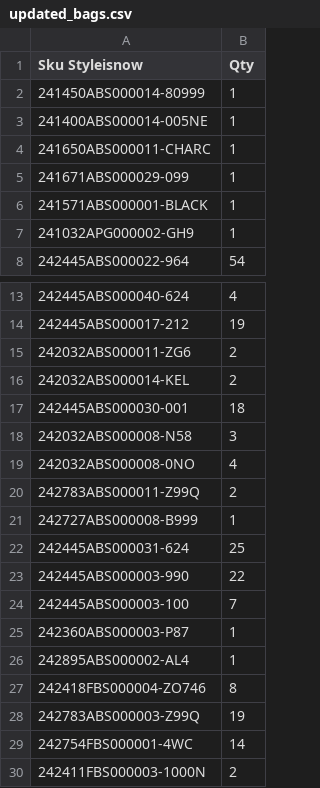
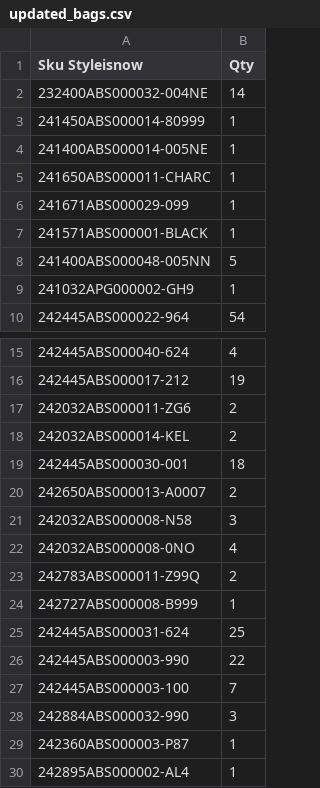
Before and after one commit to dissagaliyeva/shopify_ikonic_update, a CSV file: updated_bags.csv, drawn as a sheet; only a part is shown, gaps mark what is left out; the shorter side is filled out with more unchanged rows.

```diff
--- a/updated_bags.csv
+++ b/updated_bags.csv
@@ -1,2 +1,3 @@
 Sku Styleisnow,Qty
+232400ABS000032-004NE,14
 241450ABS000014-80999,1
@@ -6,2 +7,3 @@ Sku Styleisnow,Qty
 241571ABS000001-BLACK,1
+241400ABS000048-005NN,5
 241032APG000002-GH9,1
@@ -17,2 +19,3 @@ Sku Styleisnow,Qty
 242445ABS000030-001,18
+242650ABS000013-A0007,2
 242032ABS000008-N58,3
@@ -24,2 +27,3 @@ Sku Styleisnow,Qty
 242445ABS000003-100,7
+242884ABS000032-990,3
 242360ABS000003-P87,1
```
Also changed, not shown: 1 other file.
